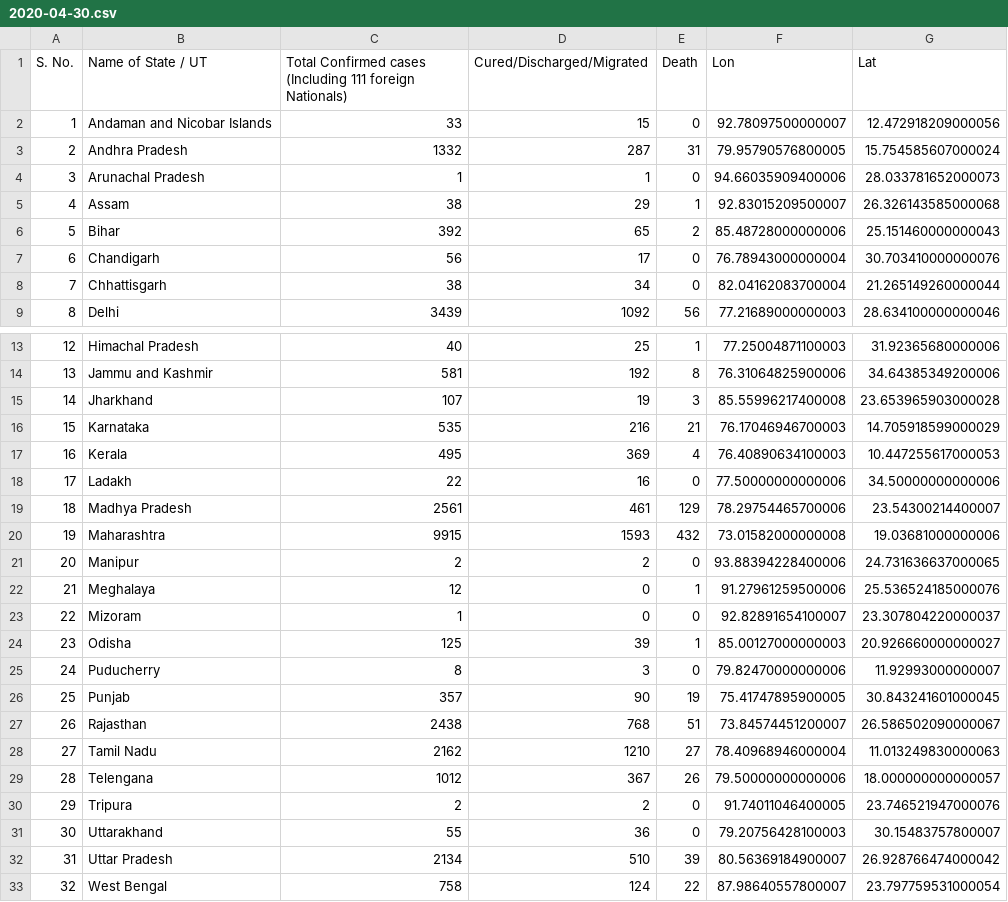
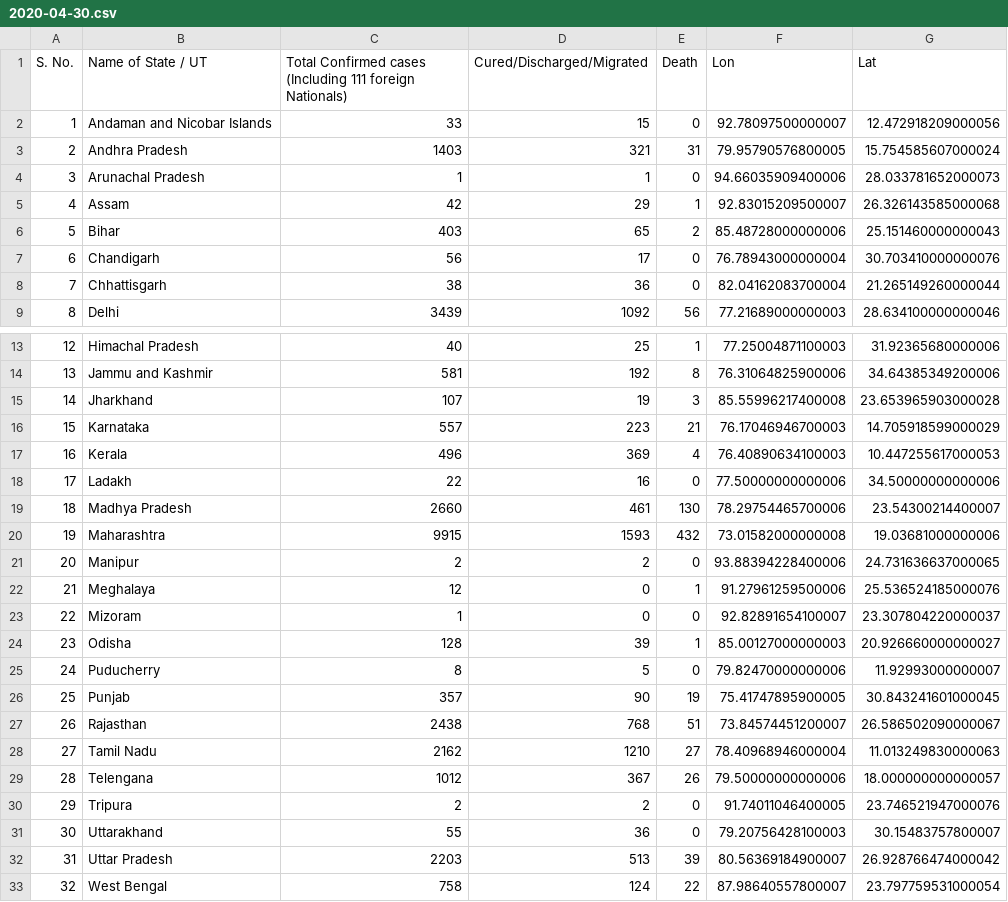
Before and after one commit to armsp/covid19.in, a CSV file: datasets/statewise_distribution/2020-04-30.csv, drawn as a sheet; only a part is shown, gaps mark what is left out.

```diff
--- a/datasets/statewise_distribution/2020-04-30.csv
+++ b/datasets/statewise_distribution/2020-04-30.csv
@@ -2,8 +2,8 @@ S. No.,Name of State / UT,Total Confirmed cases (Including 111 foreign Nationals
 1,Andaman and Nicobar Islands,33,15,0,92.78097500000007,12.472918209000056
-2,Andhra Pradesh,1332,287,31,79.95790576800005,15.754585607000024
+2,Andhra Pradesh,1403,321,31,79.95790576800005,15.754585607000024
 3,Arunachal Pradesh,1,1,0,94.66035909400006,28.033781652000073
-4,Assam,38,29,1,92.83015209500007,26.326143585000068
-5,Bihar,392,65,2,85.48728000000006,25.151460000000043
+4,Assam,42,29,1,92.83015209500007,26.326143585000068
+5,Bihar,403,65,2,85.48728000000006,25.151460000000043
 6,Chandigarh,56,17,0,76.78943000000004,30.703410000000076
-7,Chhattisgarh,38,34,0,82.04162083700004,21.265149260000044
+7,Chhattisgarh,38,36,0,82.04162083700004,21.265149260000044
 8,Delhi,3439,1092,56,77.21689000000003,28.634100000000046
@@ -15,6 +15,6 @@ S. No.,Name of State / UT,Total Confirmed cases (Including 111 foreign Nationals
 14,Jharkhand,107,19,3,85.55996217400008,23.653965903000028
-15,Karnataka,535,216,21,76.17046946700003,14.705918599000029
-16,Kerala,495,369,4,76.40890634100003,10.447255617000053
+15,Karnataka,557,223,21,76.17046946700003,14.705918599000029
+16,Kerala,496,369,4,76.40890634100003,10.447255617000053
 17,Ladakh,22,16,0,77.50000000000006,34.50000000000006
-18,Madhya Pradesh,2561,461,129,78.29754465700006,23.54300214400007
+18,Madhya Pradesh,2660,461,130,78.29754465700006,23.54300214400007
 19,Maharashtra,9915,1593,432,73.01582000000008,19.03681000000006
@@ -23,4 +23,4 @@ S. No.,Name of State / UT,Total Confirmed cases (Including 111 foreign Nationals
 22,Mizoram,1,0,0,92.82891654100007,23.307804220000037
-23,Odisha,125,39,1,85.00127000000003,20.926660000000027
-24,Puducherry,8,3,0,79.82470000000006,11.92993000000007
+23,Odisha,128,39,1,85.00127000000003,20.926660000000027
+24,Puducherry,8,5,0,79.82470000000006,11.92993000000007
 25,Punjab,357,90,19,75.41747895900005,30.843241601000045
@@ -31,3 +31,3 @@ S. No.,Name of State / UT,Total Confirmed cases (Including 111 foreign Nationals
 30,Uttarakhand,55,36,0,79.20756428100003,30.15483757800007
-31,Uttar Pradesh,2134,510,39,80.56369184900007,26.928766474000042
+31,Uttar Pradesh,2203,513,39,80.56369184900007,26.928766474000042
 32,West Bengal,758,124,22,87.98640557800007,23.797759531000054
```
Also changed, not shown: 3 other files.
